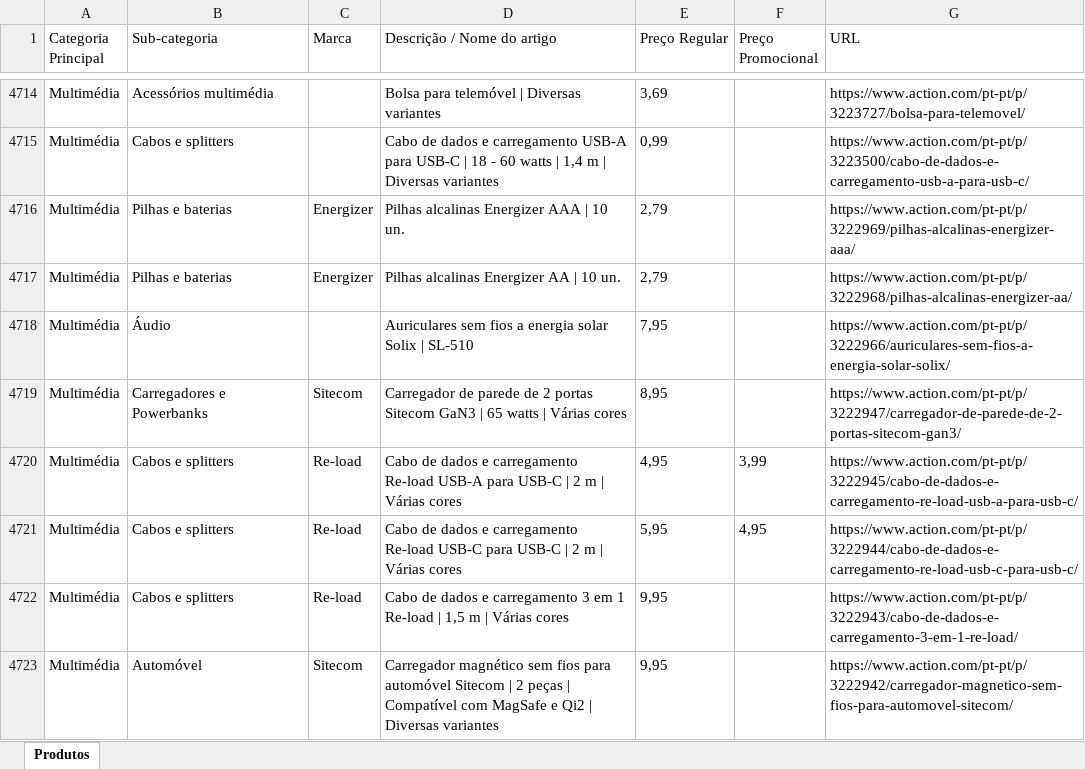
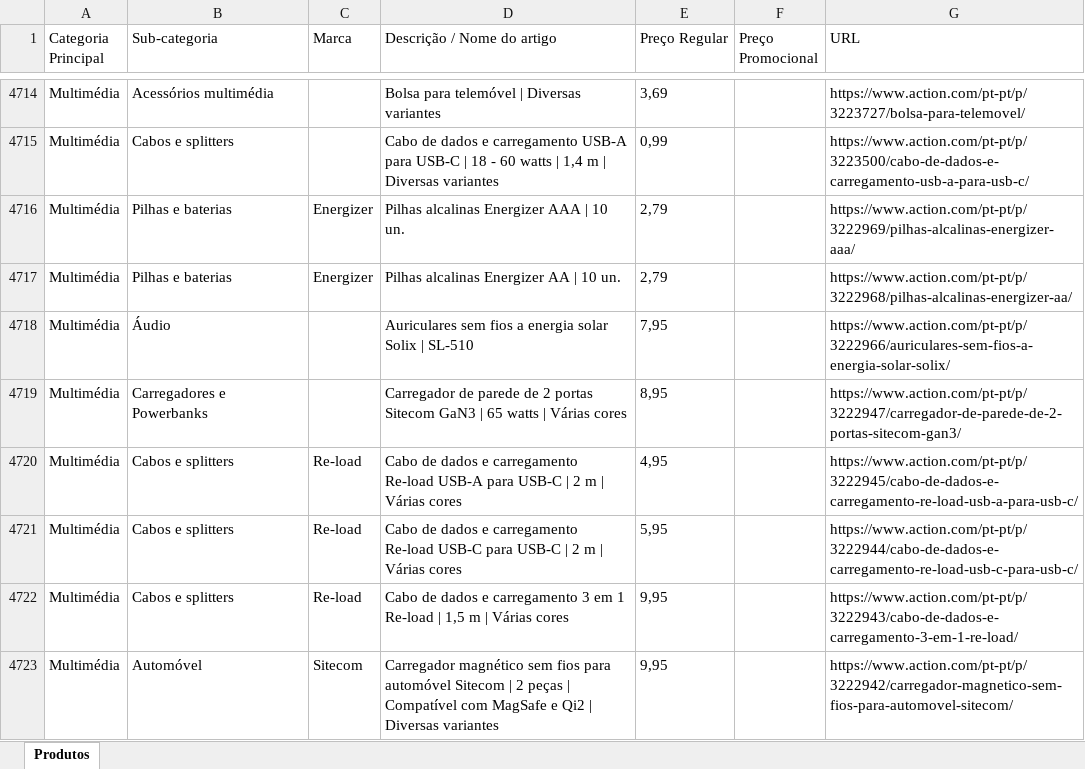
Before and after one commit to Holiday090/teste01, an Excel workbook: Scraping_Action_Atualizado_20260706.xlsx, sheet Produtos, drawn as a sheet; only a part is shown, gaps mark what is left out; values as stored, in another font and other column widths than the file's, no borders; the diff covers the shown part only; the diff names each change by its address in the sheet, - before the commit and + after, or states it on an @@ line.

```diff
--- a/Scraping_Action_Atualizado_20260706.xlsx (sheet Produtos)
+++ b/Scraping_Action_Atualizado_20260706.xlsx (sheet Produtos)
-C4719 (Marca): Sitecom
+C4719 (Marca): (empty)
-F4720 (Preço Promocional): 3,99
+F4720 (Preço Promocional): (empty)
-F4721 (Preço Promocional): 4,95
+F4721 (Preço Promocional): (empty)
```
Also changed, not shown: 25 edited cells elsewhere in this sheet, 1 other file.
